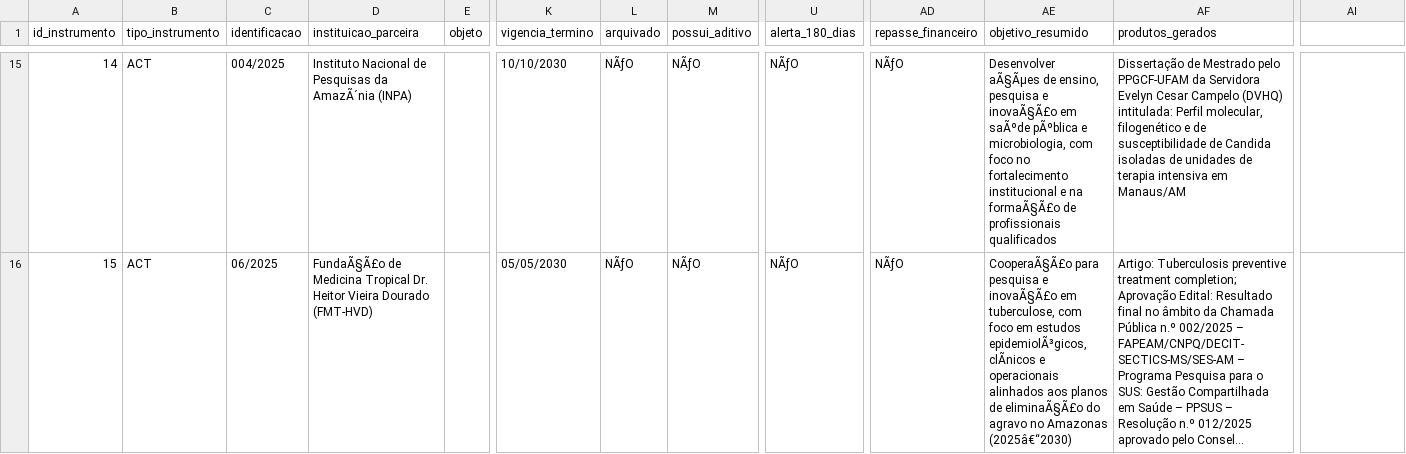
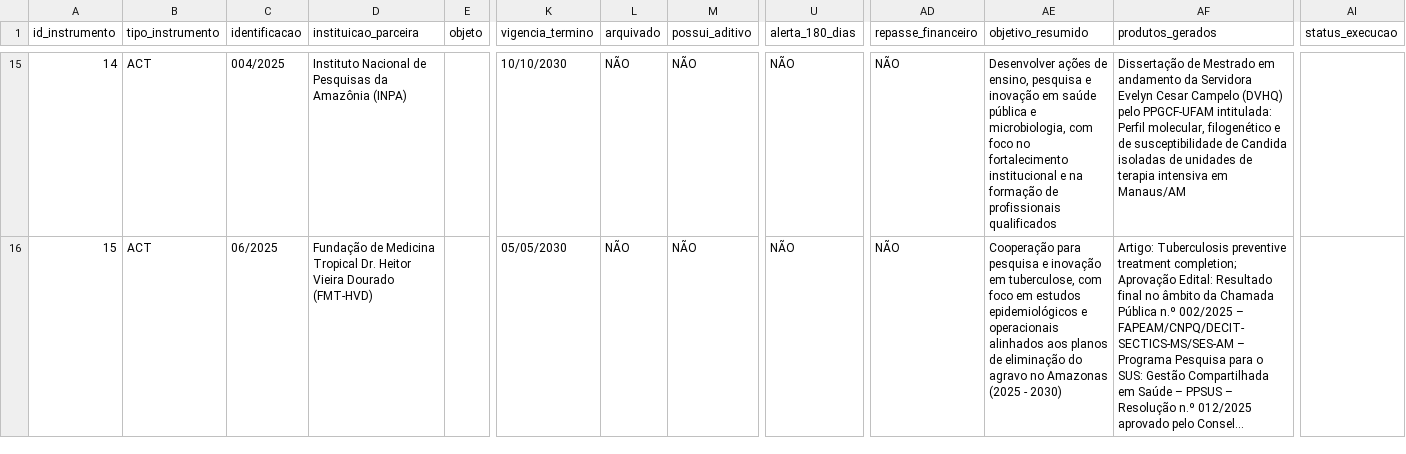
Before and after one commit to walterolivafvs/Controle_de_Acordos_de_Cooperacao_Tecnica_e_Convenio_FVS_RCP_DEPI, a CSV file: data/tbl_instrumentos.csv, drawn as a sheet; only a part is shown, gaps mark what is left out; long unchanged cells end in …; the diff covers the shown part only; the diff names each change by its address in the sheet, - before the commit and + after, or states it on an @@ line.

```diff
--- a/data/tbl_instrumentos.csv
+++ b/data/tbl_instrumentos.csv
-AI1: (empty)
+AI1: status_execucao
-D15 (instituicao_parceira): …Pesquisas da AmazÃ´nia (INPA)
+D15 (instituicao_parceira): …Pesquisas da Amazônia (INPA)
-L15:L16 (arquivado): NÃƒO
+L15:L16 (arquivado): NÃO
-M15:M16 (possui_aditivo): NÃƒO
+M15:M16 (possui_aditivo): NÃO
-U15:U16 (alerta_180_dias): NÃƒO
+U15:U16 (alerta_180_dias): NÃO
-AD15:AD16 (repasse_financeiro): NÃƒO
+AD15:AD16 (repasse_financeiro): NÃO
-AE15 (objetivo_resumido): Desenvolver aÃ§Ãµes de ensino, pesquisa e inovaÃ§Ã£o em saÃºde pÃºblica e microbiologia, com foco no fortalecimento institucional e na formaÃ§Ã£o de profissionais…
+AE15 (objetivo_resumido): Desenvolver ações de ensino, pesquisa e inovação em saúde pública e microbiologia, com foco no fortalecimento institucional e na formação de profissionais…
-AF15 (produtos_gerados): …de Mestrado pelo PPGCF-UFAM da Servidora Evelyn Cesar Campelo (DVHQ) intitulada: Perfil…
+AF15 (produtos_gerados): …de Mestrado em andamento da Servidora Evelyn Cesar Campelo (DVHQ) pelo PPGCF-UFAM intitulada: Perfil…
-D16 (instituicao_parceira): FundaÃ§Ã£o de Medicina…
+D16 (instituicao_parceira): Fundação de Medicina…
-AE16 (objetivo_resumido): CooperaÃ§Ã£o para pesquisa e inovaÃ§Ã£o em tuberculose, com foco em estudos epidemiolÃ³gicos, clÃnicos e operacionais alinhados aos planos de eliminaÃ§Ã£o do agravo no Amazonas (2025â€“2030)
+AE16 (objetivo_resumido): Cooperação para pesquisa e inovação em tuberculose, com foco em estudos epidemiológicos e operacionais alinhados aos planos de eliminação do agravo no Amazonas (2025 - 2030)
```
Also changed, not shown: 1 added row and 82 edited cells elsewhere in this file.
